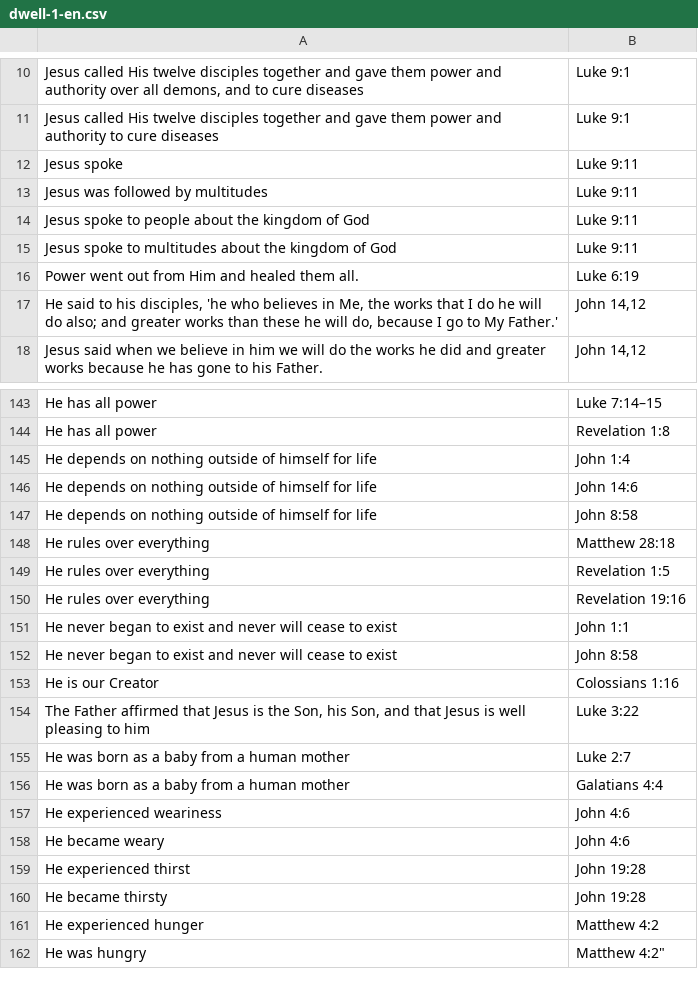
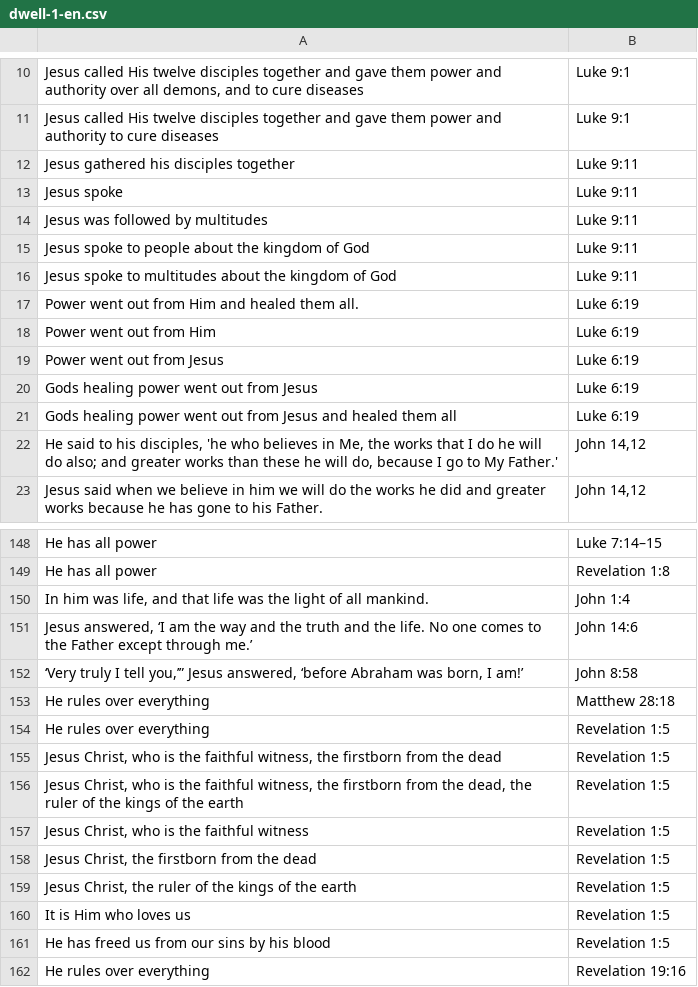
Before and after one commit to jwedwards-usa/react-infinite-scroll, a CSV file: src/data/dwell-1-en.csv, drawn as a sheet; only a part is shown, gaps mark what is left out; the shorter side is filled out with more unchanged rows.

```diff
--- a/src/data/dwell-1-en.csv
+++ b/src/data/dwell-1-en.csv
@@ -11,2 +11,3 @@
 "Jesus called His twelve disciples together and gave them power and authority to cure diseases","Luke 9:1"
+"Jesus gathered his disciples together","Luke 9:11"
 "Jesus spoke","Luke 9:11"
@@ -16,2 +17,6 @@
 "Power went out from Him and healed them all.","Luke 6:19"
+"Power went out from Him","Luke 6:19"
+"Power went out from Jesus","Luke 6:19"
+"Gods healing power went out from Jesus","Luke 6:19"
+"Gods healing power went out from Jesus and healed them all","Luke 6:19"
 "He said to his disciples, 'he who believes in Me, the works that I do he will do also; and greater works than these he will do, because I go to My Father.'","John 14,12"
@@ -144,7 +149,14 @@
 "He has all power","Revelation 1:8"
-"He depends on nothing outside of himself for life","John 1:4"
-"He depends on nothing outside of himself for life","John 14:6"
-"He depends on nothing outside of himself for life","John 8:58"
+"In him was life, and that life was the light of all mankind.","John 1:4"
+"Jesus answered, ‘I am the way and the truth and the life. No one comes to the Father except through me.’","John 14:6"
+"‘Very truly I tell you,’” Jesus answered, ‘before Abraham was born, I am!’","John 8:58"
 "He rules over everything","Matthew 28:18"
 "He rules over everything","Revelation 1:5"
+"Jesus Christ, who is the faithful witness, the firstborn from the dead","Revelation 1:5"
+"Jesus Christ, who is the faithful witness, the firstborn from the dead, the ruler of the kings of the earth","Revelation 1:5"
+"Jesus Christ, who is the faithful witness","Revelation 1:5"
+"Jesus Christ, the firstborn from the dead","Revelation 1:5"
+"Jesus Christ, the ruler of the kings of the earth","Revelation 1:5"
+"It is Him who loves us","Revelation 1:5"
+"He has freed us from our sins by his blood","Revelation 1:5"
 "He rules over everything","Revelation 19:16"
```
Also changed, not shown: 1 other file.
